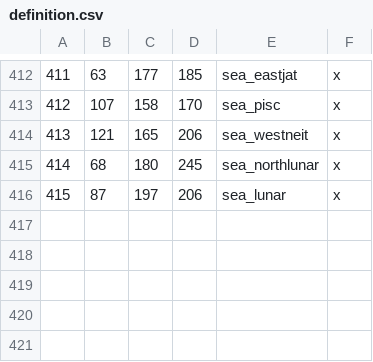
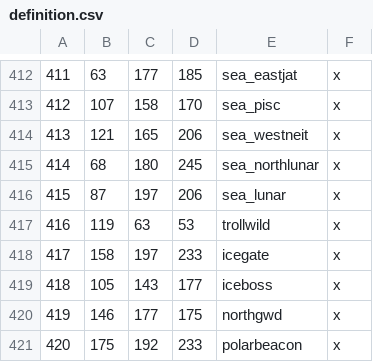
Before and after one commit to Mysticmanx20/RuneKings, a CSV file: map_data/definition.csv, drawn as a sheet; only a part is shown, gaps mark what is left out; the diff names each change by its address in the sheet, - before the commit and + after, or states it on an @@ line.

Commit message:
troll county updates

```diff
--- a/map_data/definition.csv
+++ b/map_data/definition.csv
+row 417: 416 | 119 | 63 | 53 | trollwild | x
+row 418: 417 | 158 | 197 | 233 | icegate | x
+row 419: 418 | 105 | 143 | 177 | iceboss | x
+row 420: 419 | 146 | 177 | 175 | northgwd | x
+row 421: 420 | 175 | 192 | 233 | polarbeacon | x
```
Also changed, not shown: 7 other files.
